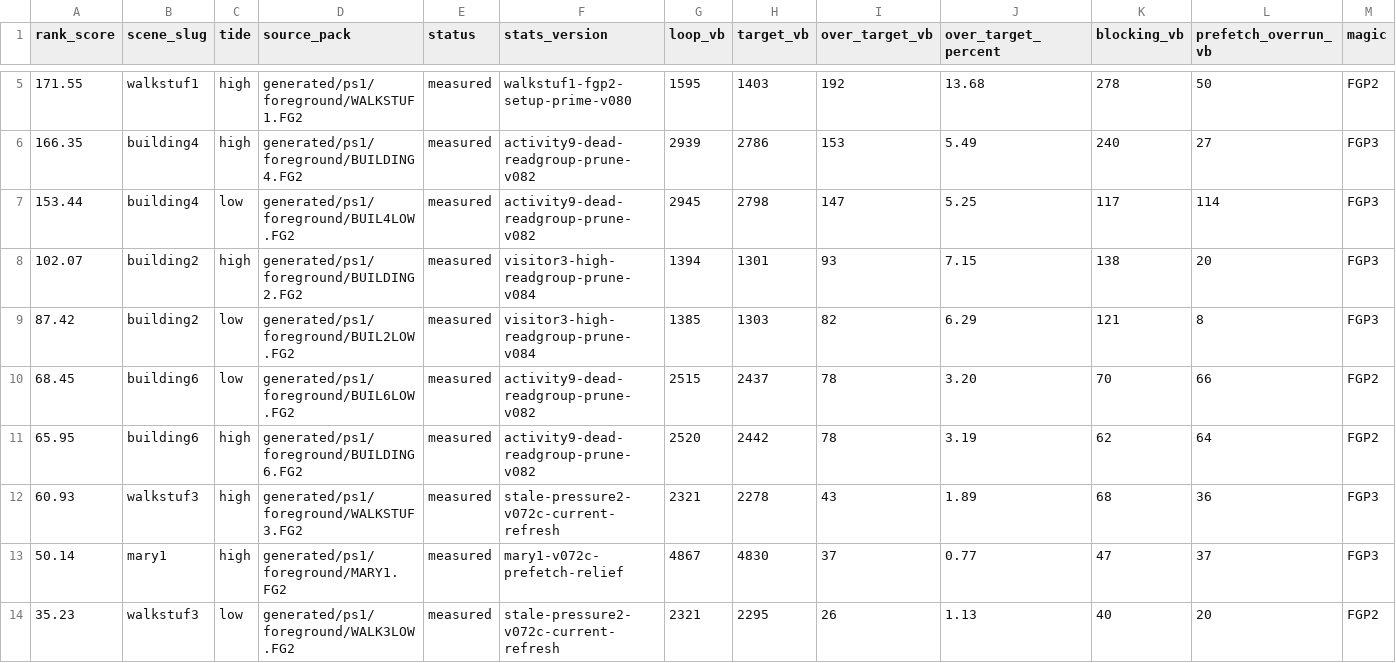
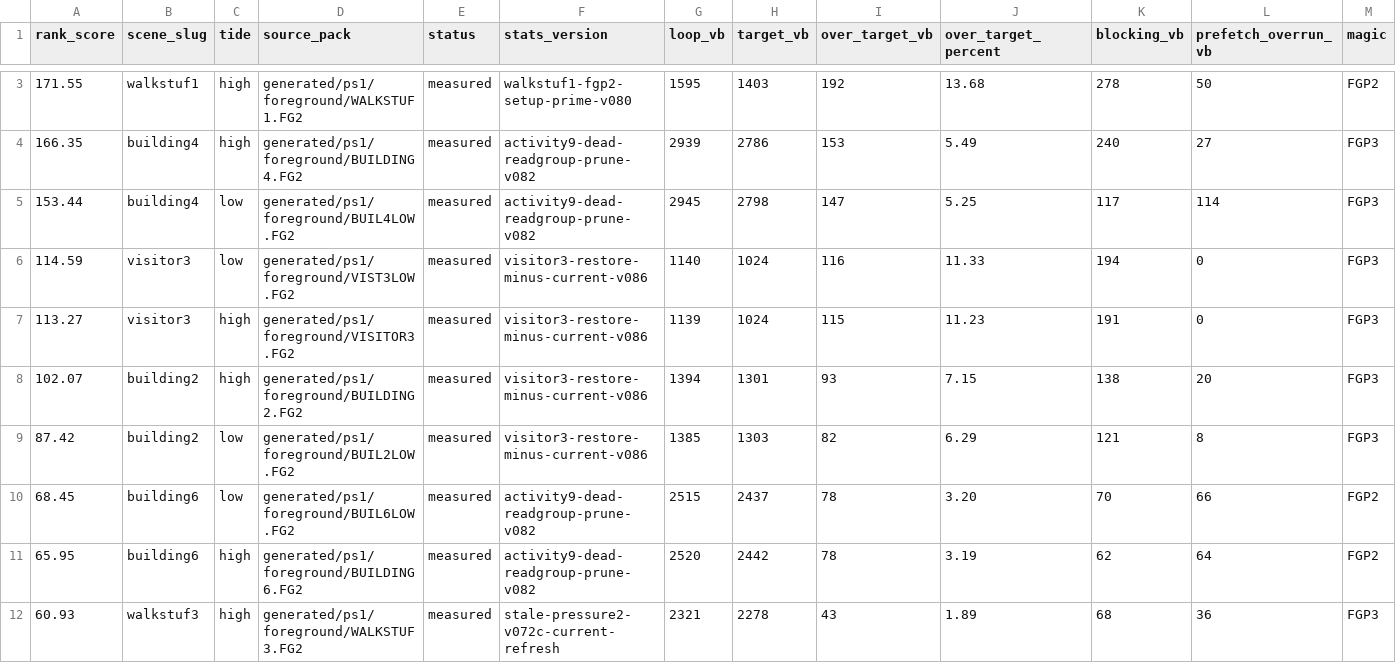
Before and after one commit to huntergdavis/johnny-castaway-ps1, a CSV file: docs/ps1/performance-preprocess-opportunities.csv, drawn as a sheet; only a part is shown, gaps mark what is left out; the shorter side is filled out with more unchanged rows; rows hold the shown columns only; the diff covers the shown part only; the diff names each change by its address in the sheet, - before the commit and + after, or states it on an @@ line.

```diff
--- a/docs/ps1/performance-preprocess-opportunities.csv
+++ b/docs/ps1/performance-preprocess-opportunities.csv
+row 6: 114.59 | visitor3 | low | generated/ps1/foreground/VIST3LOW.FG2 | measured | visitor3-restore-minus-current-v086 | 1140 | 1024 | 116 | 11.33 | 194 | 0 | FGP3
+row 7: 113.27 | visitor3 | high | generated/ps1/foreground/VISITOR3.FG2 | measured | visitor3-restore-minus-current-v086 | 1139 | 1024 | 115 | 11.23 | 191 | 0 | FGP3
-F8:F9 (stats_version): visitor3-high-readgroup-prune-v084
+F8:F9 (stats_version): visitor3-restore-minus-current-v086
```
Also changed, not shown: 2 removed rows and 2 edited cells elsewhere in this file, docs/ps1/performance-read-candidate-matrix.csv, docs/ps1/performance-scene-matrix.csv, 36 other files.
